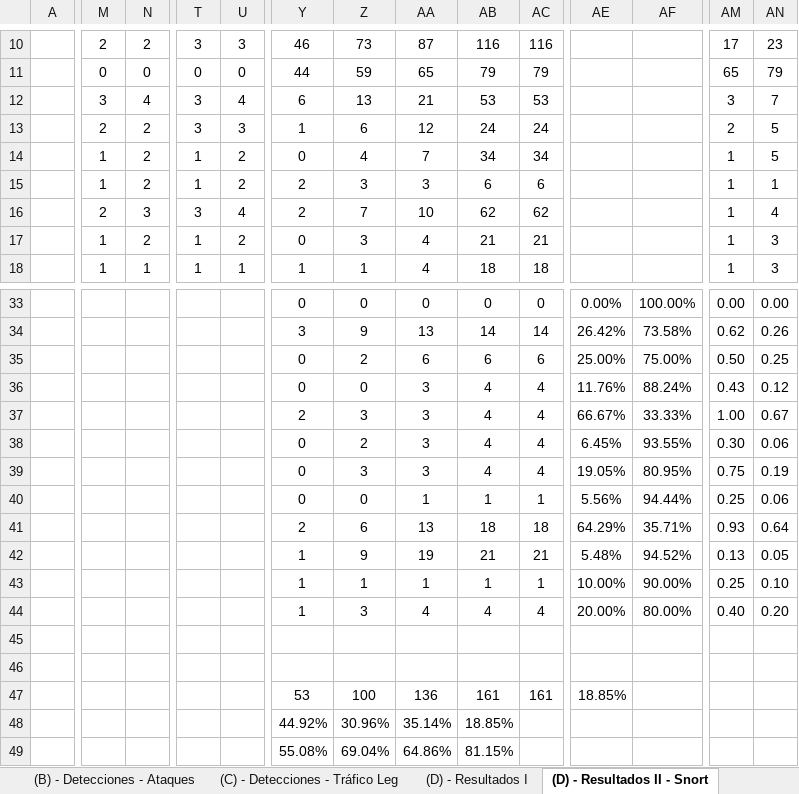
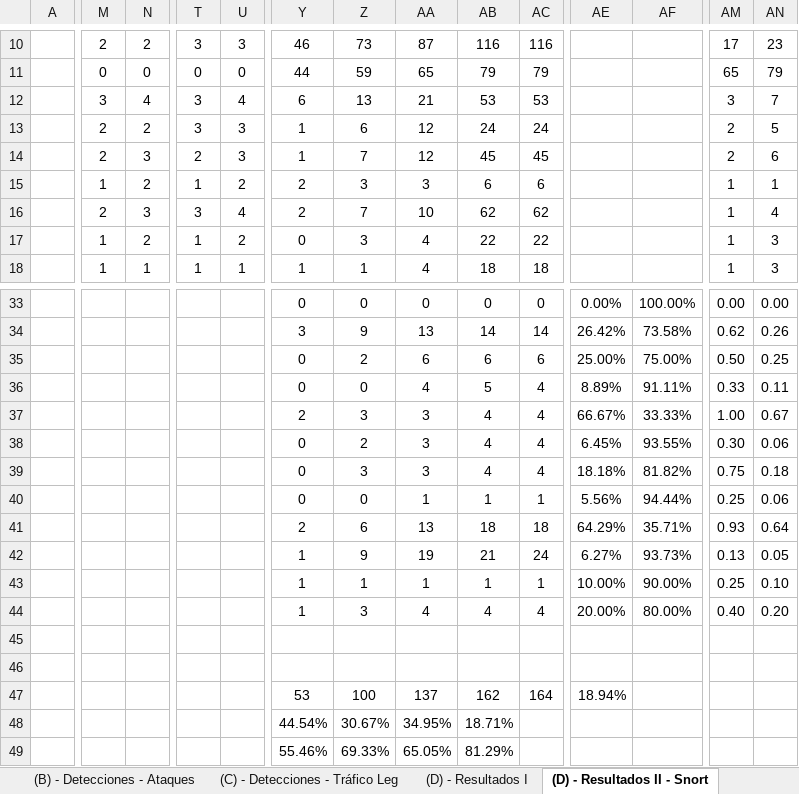
Before and after one commit to javgarbor10/Snort-FG-PA-Analisis_Capacidad_deteccion_Ataques_red, an Excel workbook: Hojas/Detecciones.xlsx, sheet (D) - Resultados II - Snort, drawn as a sheet; only a part is shown, gaps mark what is left out; values as stored, in another font and other column widths than the file's, no borders; charts and pictures and conditional formats not drawn; removed rows and columns are numbered as before the commit, all else as after; rows hold the shown columns only; the diff covers the shown part only; the diff names each change by its address in the sheet, - before the commit and + after, or states it on an @@ line.

```diff
--- a/Hojas/Detecciones.xlsx (sheet (D) - Resultados II - Snort)
+++ b/Hojas/Detecciones.xlsx (sheet (D) - Resultados II - Snort)
-M14: 1
+M14: 2
-N14: 2
+N14: 3
-T14: 1
+T14: 2
-U14: 2
+U14: 3
-Y14: 0
+Y14: 1
-Z14: 4
+Z14: 7
-AA14: 7
+AA14: 12
-AB14: 34
+AB14: 45
-AC14: 34
+AC14: 45
-AM14: 1
+AM14: 2
-AN14: 5
+AN14: 6
-AB17: 21
+AB17: 22
-AC17: 21
+AC17: 22
-row 36:  |  |  |  |  | 0 | 0 | 3 | 4 | 4 | 11.76% | 88.24% | 0.43 | 0.12
+row 36:  |  |  |  |  | 0 | 0 | 4 | 5 | 4 | 8.89% | 91.11% | 0.33 | 0.11
-AE39: 19.05%
+AE39: 18.18%
-AF39: 80.95%
+AF39: 81.82%
-AN39: 0.19
+AN39: 0.18
-AC42: 21
+AC42: 24
-AE42: 5.48%
+AE42: 6.27%
-AF42: 94.52%
+AF42: 93.73%
-row 47:  |  |  |  |  | 53 | 100 | 136 | 161 | 161 | 18.85%
-row 48:  |  |  |  |  | 44.92% | 30.96% | 35.14% | 18.85%
-row 49:  |  |  |  |  | 55.08% | 69.04% | 64.86% | 81.15%
+row 47:  |  |  |  |  | 53 | 100 | 137 | 162 | 164 | 18.94%
+row 48:  |  |  |  |  | 44.54% | 30.67% | 34.95% | 18.71%
+row 49:  |  |  |  |  | 55.46% | 69.33% | 65.05% | 81.29%
```
Also changed, not shown: 24 edited cells elsewhere in this sheet, sheet (B) - Detecciones - Ataques, sheet (D) - Resultados I, formulas that keep their value, charts or pictures, 1 other file.
